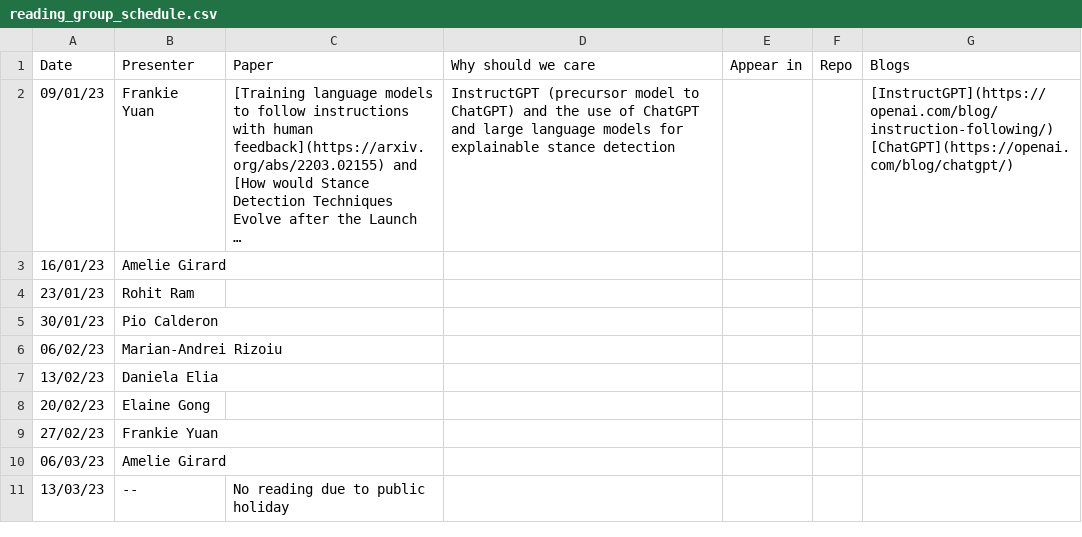
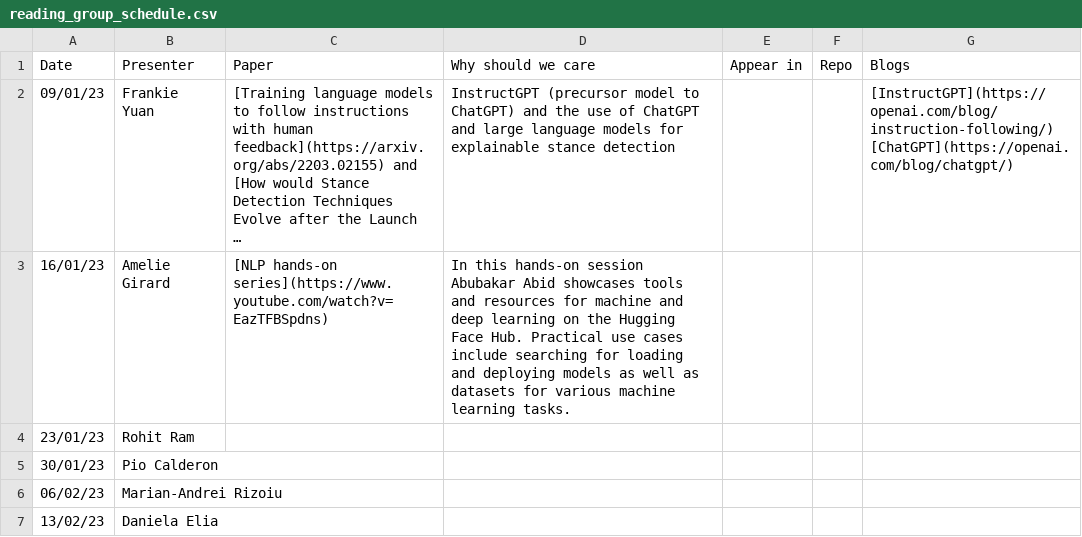
Before and after one commit to danielaelia/behavioral-ds.github.io, a CSV file: reading/reading_group_schedule.csv, drawn as a sheet; only a part is shown; the shorter side is filled out with more unchanged rows; long unchanged cells end in …; the diff names each change by its address in the sheet, - before the commit and + after, or states it on an @@ line.

```diff
--- a/reading/reading_group_schedule.csv
+++ b/reading/reading_group_schedule.csv
-C3 (Paper): (empty)
+C3 (Paper): [NLP hands-on series](https://www.youtube.com/watch?v=EazTFBSpdns)
-D3 (Why should we care): (empty)
+D3 (Why should we care): In this hands-on session Abubakar Abid showcases tools and resources for machine and deep learning on the Hugging Face Hub. Practical use cases include searching for loading and deploying models as well as datasets for various machine learning tasks.
```
Also changed, not shown: 2 other files.
